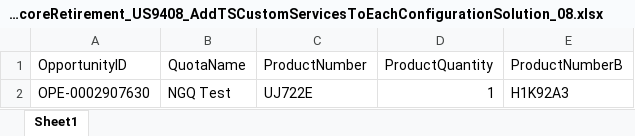
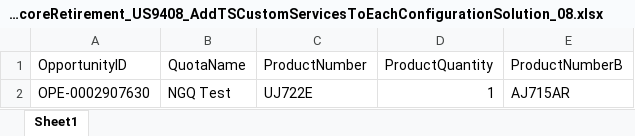
Before and after one commit to TaoismLEE/NGQ, an Excel workbook: data/TD_NGQ_CPQ_EncoreRetirement_US9408_AddTSCustomServicesToEachConfigurationSolution_08.xlsx, sheet Sheet1, drawn as a sheet; values as stored, in another font and other column widths than the file's, no borders; the diff names each change by its address in the sheet, - before the commit and + after, or states it on an @@ line.

Commit message:
Update the invalide test data for script: TD_NGQ_CPQ_EncoreRetirement_US9408_AddTSCustomServicesToEachConfigurationSolution_08

```diff
--- a/data/TD_NGQ_CPQ_EncoreRetirement_US9408_AddTSCustomServicesToEachConfigurationSolution_08.xlsx (sheet Sheet1)
+++ b/data/TD_NGQ_CPQ_EncoreRetirement_US9408_AddTSCustomServicesToEachConfigurationSolution_08.xlsx (sheet Sheet1)
-E2 (ProductNumberB): H1K92A3
+E2 (ProductNumberB): AJ715AR
```
Also changed, not shown: 2 other files.
